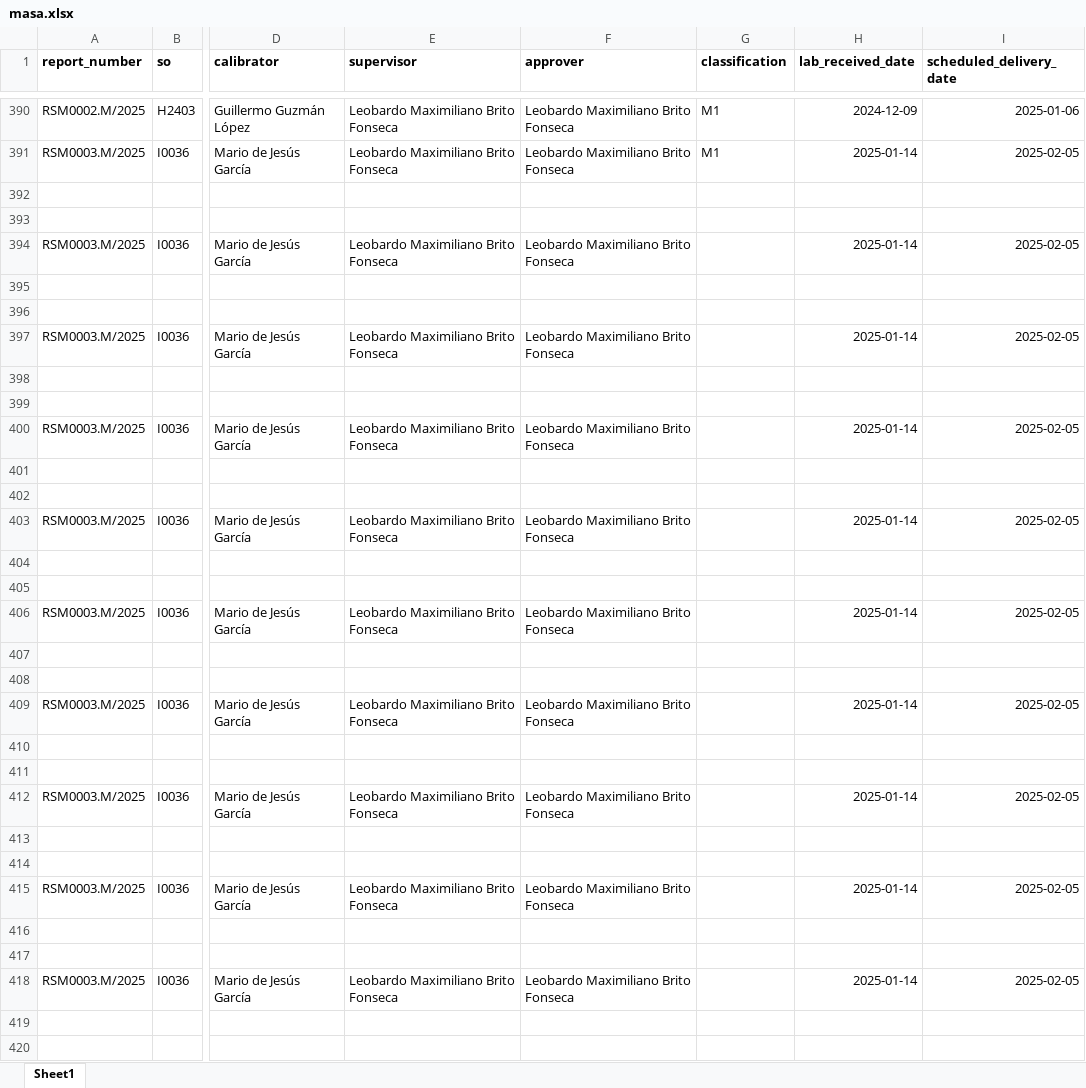
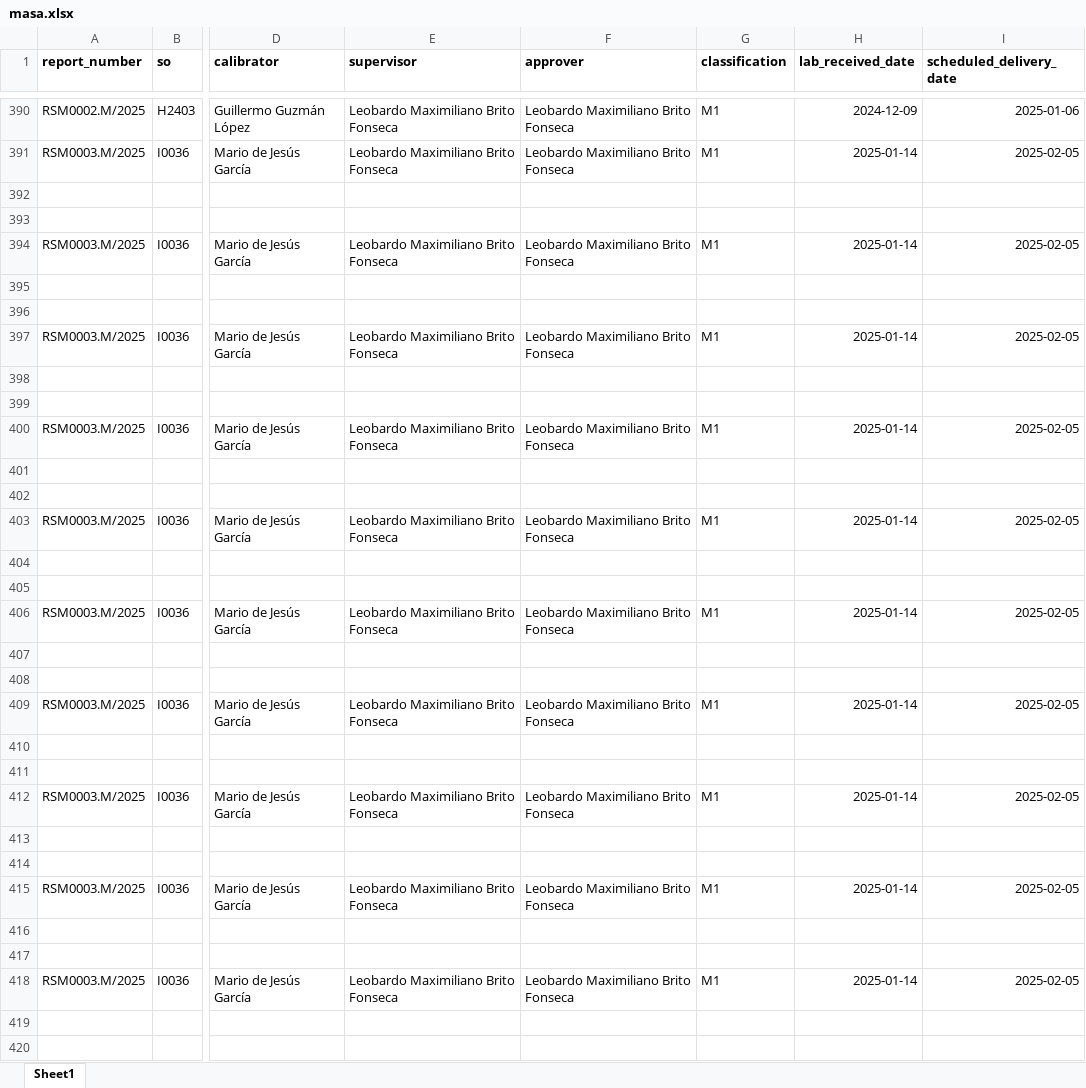
Before and after one commit to MiguelOscar-Insco/data-INSCO-hub, an Excel workbook: data/raw/masa.xlsx, sheet Sheet1, drawn as a sheet; only a part is shown, gaps mark what is left out; values as stored, in another font and other column widths than the file's, no borders; the diff covers the shown part only; the diff names each change by its address in the sheet, - before the commit and + after, or states it on an @@ line.

Commit message:
Cambios en el notebook de masa

```diff
--- a/data/raw/masa.xlsx (sheet Sheet1)
+++ b/data/raw/masa.xlsx (sheet Sheet1)
-G394 (classification): (empty)
+G394 (classification): M1
-G397 (classification): (empty)
+G397 (classification): M1
-G400 (classification): (empty)
+G400 (classification): M1
-G403 (classification): (empty)
+G403 (classification): M1
-G406 (classification): (empty)
+G406 (classification): M1
-G409 (classification): (empty)
+G409 (classification): M1
-G412 (classification): (empty)
+G412 (classification): M1
-G415 (classification): (empty)
+G415 (classification): M1
-G418 (classification): (empty)
+G418 (classification): M1
```
Also changed, not shown: 9 edited cells elsewhere in this sheet, 8 other files.
